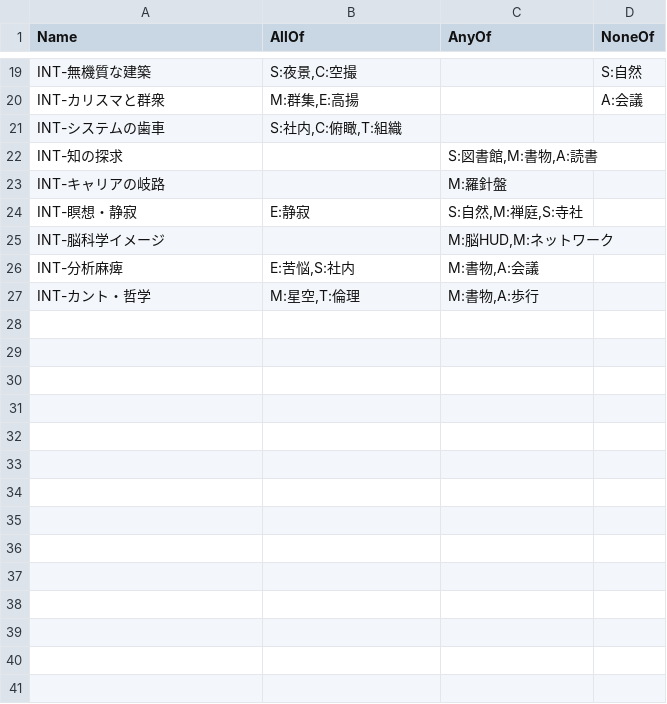
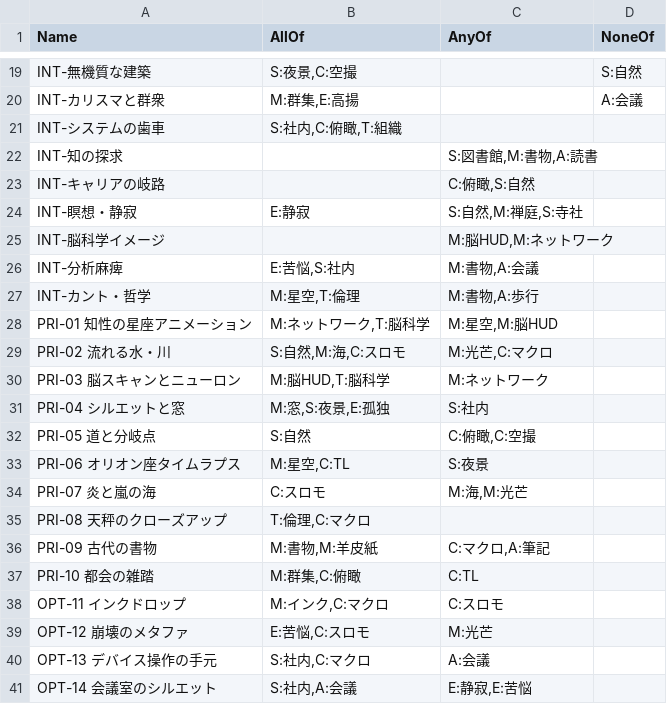
Before and after one commit to DELAxGithub/davinciauto, a CSV file: projects/Orioncommon/data/smartbins_intent.csv, drawn as a sheet; only a part is shown, gaps mark what is left out; the diff covers the shown part only.

```diff
--- a/projects/Orioncommon/data/smartbins_intent.csv
+++ b/projects/Orioncommon/data/smartbins_intent.csv
@@ -22,3 +22,3 @@ INT-システムの歯車;"S:社内,C:俯瞰,T:組織";;
 INT-知の探求;;"S:図書館,M:書物,A:読書";
-INT-キャリアの岐路;;"M:羅針盤";
+INT-キャリアの岐路;;"C:俯瞰,S:自然";
 INT-瞑想・静寂;"E:静寂";"S:自然,M:禅庭,S:寺社";
@@ -27 +27,15 @@ INT-分析麻痺;"E:苦悩,S:社内";"M:書物,A:会議";
 INT-カント・哲学;"M:星空,T:倫理";"M:書物,A:歩行";
+PRI-01 知性の星座アニメーション;"M:ネットワーク,T:脳科学";"M:星空,M:脳HUD";
+PRI-02 流れる水・川;"S:自然,M:海,C:スロモ";"M:光芒,C:マクロ";
+PRI-03 脳スキャンとニューロン;"M:脳HUD,T:脳科学";"M:ネットワーク";
+PRI-04 シルエットと窓;"M:窓,S:夜景,E:孤独";"S:社内";
+PRI-05 道と分岐点;"S:自然";"C:俯瞰,C:空撮";
+PRI-06 オリオン座タイムラプス;"M:星空,C:TL";"S:夜景";
+PRI-07 炎と嵐の海;"C:スロモ";"M:海,M:光芒";
+PRI-08 天秤のクローズアップ;"T:倫理,C:マクロ";;
+PRI-09 古代の書物;"M:書物,M:羊皮紙";"C:マクロ,A:筆記";
+PRI-10 都会の雑踏;"M:群集,C:俯瞰";"C:TL";
+OPT-11 インクドロップ;"M:インク,C:マクロ";"C:スロモ";
+OPT-12 崩壊のメタファ;"E:苦悩,C:スロモ";"M:光芒";
+OPT-13 デバイス操作の手元;"S:社内,C:マクロ";"A:会議";
+OPT-14 会議室のシルエット;"S:社内,A:会議";"E:静寂,E:苦悩";
```
Also changed, not shown: 16 added rows elsewhere in this file, projects/OrionEp1/exports/timelines/OrionEp1_manifest.csv, projects/OrionEp1/exports/timelines/OrionEp1_timeline.csv, 36 other files.
